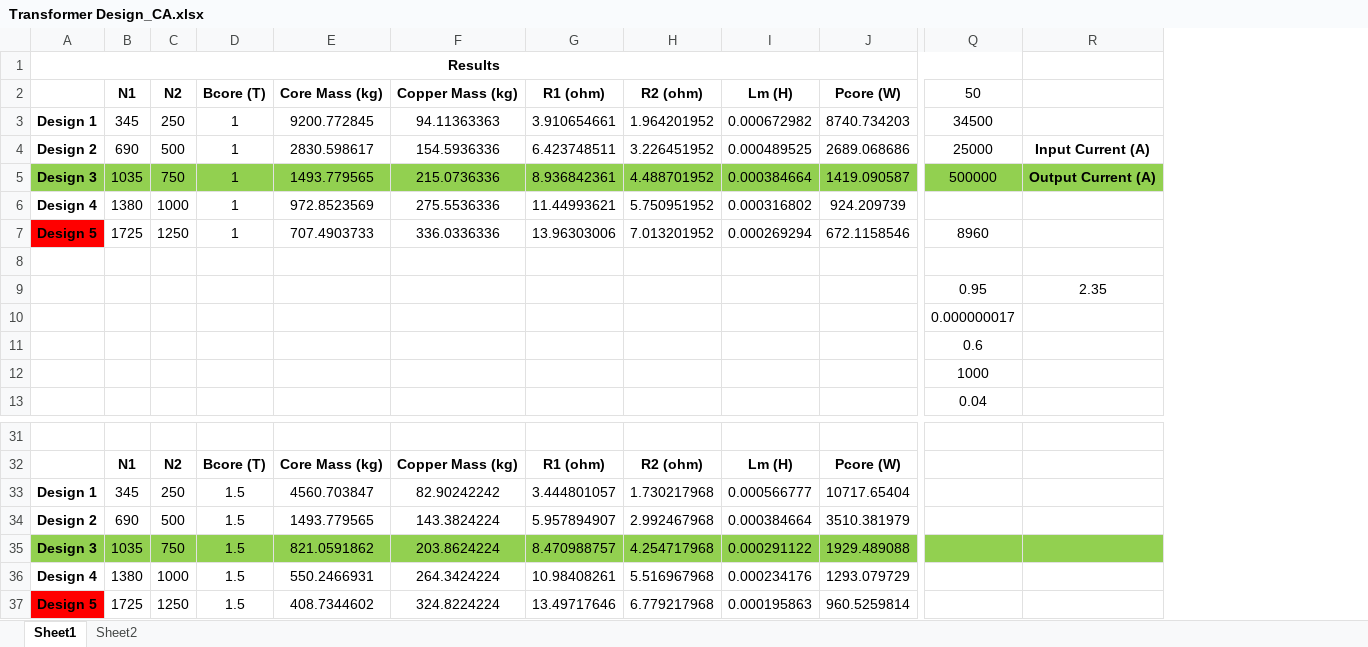
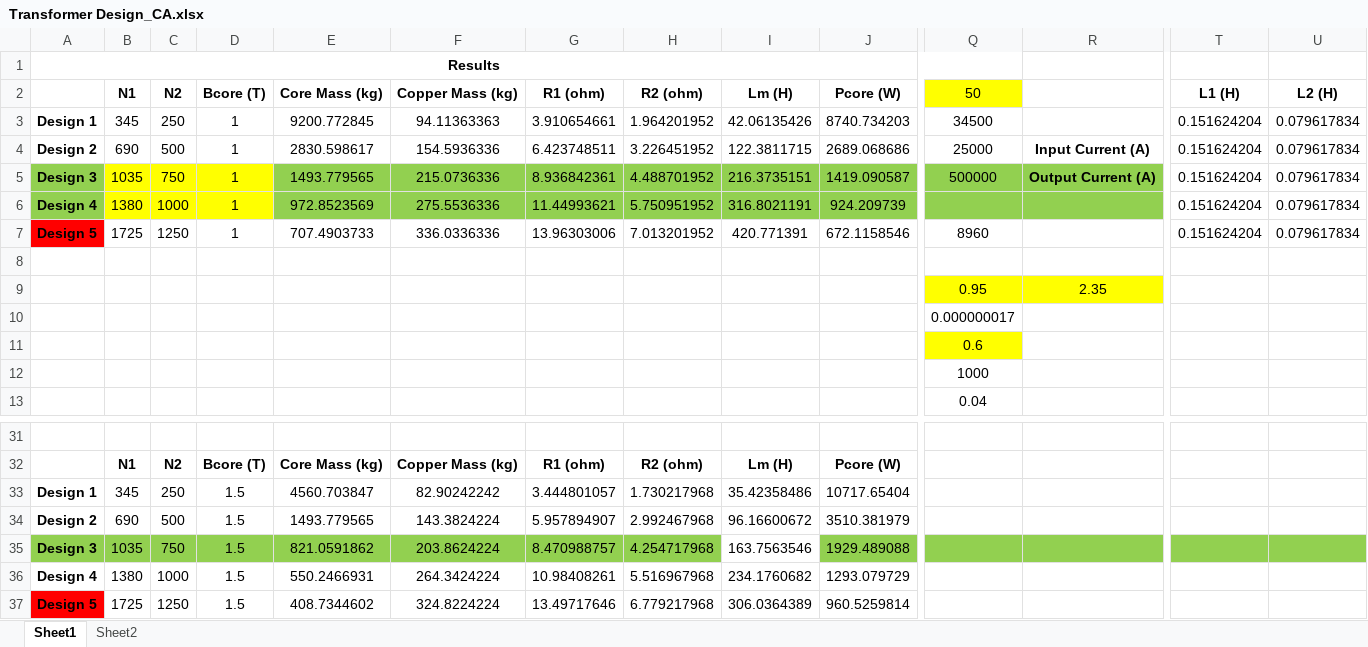
Before and after one commit to Chnydr/EE564, an Excel workbook: Project 1/Transformer Design_CA.xlsx, sheet Sheet1, drawn as a sheet; only a part is shown, gaps mark what is left out; values as stored, in another font and other column widths than the file's, no borders; charts and pictures not drawn; the diff covers the shown part only; the diff names each change by its address in the sheet, - before the commit and + after, or states it on an @@ line.

```diff
--- a/Project 1/Transformer Design_CA.xlsx (sheet Sheet1)
+++ b/Project 1/Transformer Design_CA.xlsx (sheet Sheet1)
+column T (L1 (H)), rows 3-7: all 0.151624204
+column U (L2 (H)), rows 3-7: all 0.079617834
-Q2 fill: none
+Q2 fill: #FFFF00
-I3 (Lm (H)): 0.000672982
+I3 (Lm (H)): 42.06135426
-I4 (Lm (H)): 0.000489525
+I4 (Lm (H)): 122.3811715
-B5:D5 fill: #92D050
+B5:D5 fill: #FFFF00
-I5 (Lm (H)): 0.000384664
+I5 (Lm (H)): 216.3735151
-A6 fill: none
+A6 fill: #92D050
-B6:D6 fill: none
+B6:D6 fill: #FFFF00
-E6:R6 fill: none
+E6:R6 fill: #92D050
-I6 (Lm (H)): 0.000316802
+I6 (Lm (H)): 316.8021191
-I7 (Lm (H)): 0.000269294
+I7 (Lm (H)): 420.771391
-Q9:R9 fill: none
+Q9:R9 fill: #FFFF00
-Q11 fill: none
+Q11 fill: #FFFF00
-I33 (Lm (H)): 0.000566777
+I33 (Lm (H)): 35.42358486
-I34 (Lm (H)): 0.000384664
+I34 (Lm (H)): 96.16600672
-I35 (Lm (H)): 0.000291122
+I35 (Lm (H)): 163.7563546
-I35 fill: #92D050
+I35 fill: none
-I36 (Lm (H)): 0.000234176
+I36 (Lm (H)): 234.1760682
-I37 (Lm (H)): 0.000195863
+I37 (Lm (H)): 306.0364389
```
Also changed, not shown: cell formats elsewhere in this sheet, sheet Sheet2, Project 1/Inductor Design_CA.xlsx, 43 other files.
